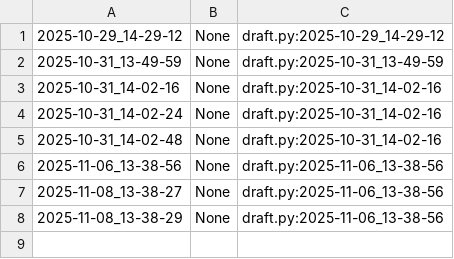
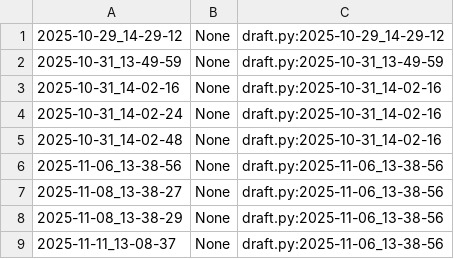
Before and after one commit to qxcode-course/poo-rc-bloco-c-kaue10-k, a CSV file: myrep/.tko/track/poo@array/track.csv, drawn as a sheet; the diff names each change by its address in the sheet, - before the commit and + after, or states it on an @@ line.

```diff
--- a/myrep/.tko/track/poo@array/track.csv
+++ b/myrep/.tko/track/poo@array/track.csv
+row 9: 2025-11-11_13-08-37 | None | draft.py:2025-11-06_13-38-56
```
Also changed, not shown: myrep/.tko/track/poo@budega/track.csv, 10 other files.
